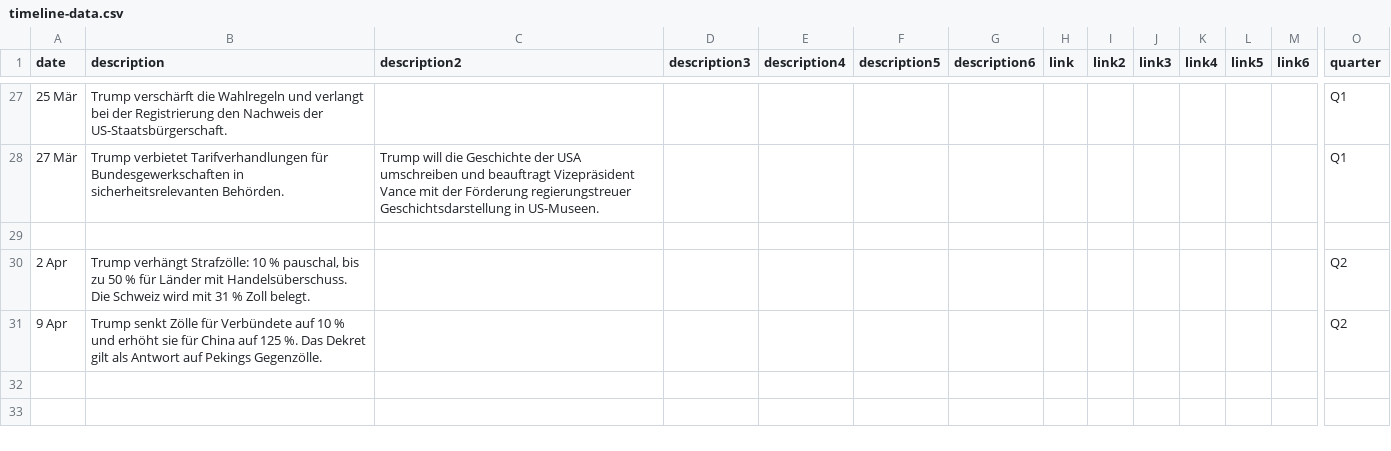
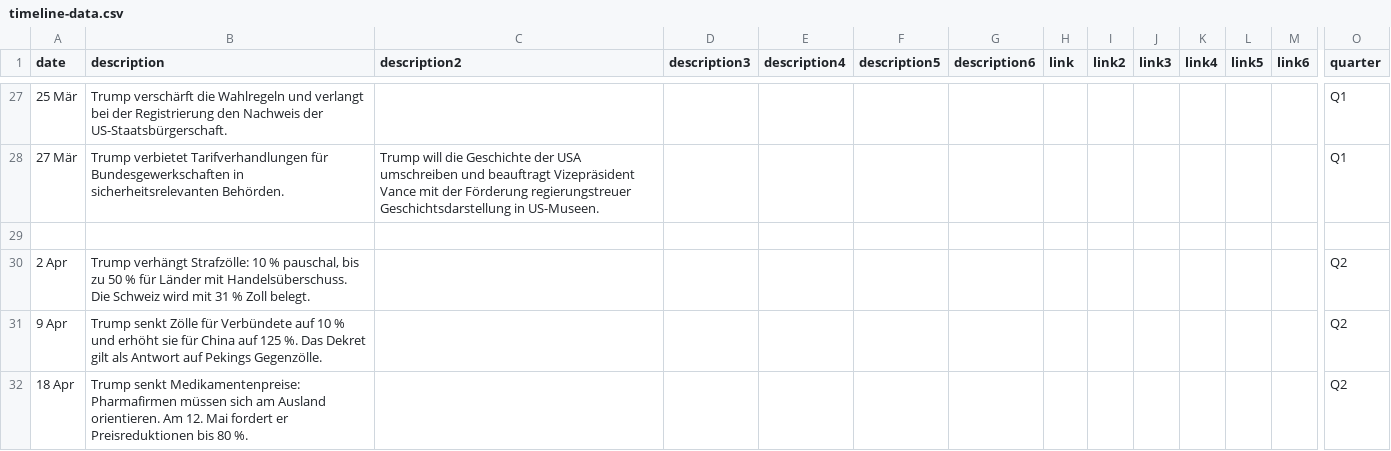
Before and after one commit to tomvaillant/20min-trump-form, a CSV file: timeline-data.csv, drawn as a sheet; only a part is shown, gaps mark what is left out; rows hold the shown columns only; the diff names each change by its address in the sheet, - before the commit and + after, or states it on an @@ line.

Commit message:
Add timeline entry: 18 Apr

```diff
--- a/timeline-data.csv
+++ b/timeline-data.csv
+row 32: 18 Apr | Trump senkt Medikamentenpreise: Pharmafirmen müssen sich am Ausland orientieren. Am 12. Mai fordert er Preisreduktionen bis 80 %. |  |  |  |  |  |  |  |  |  |  |  | Q2
```
